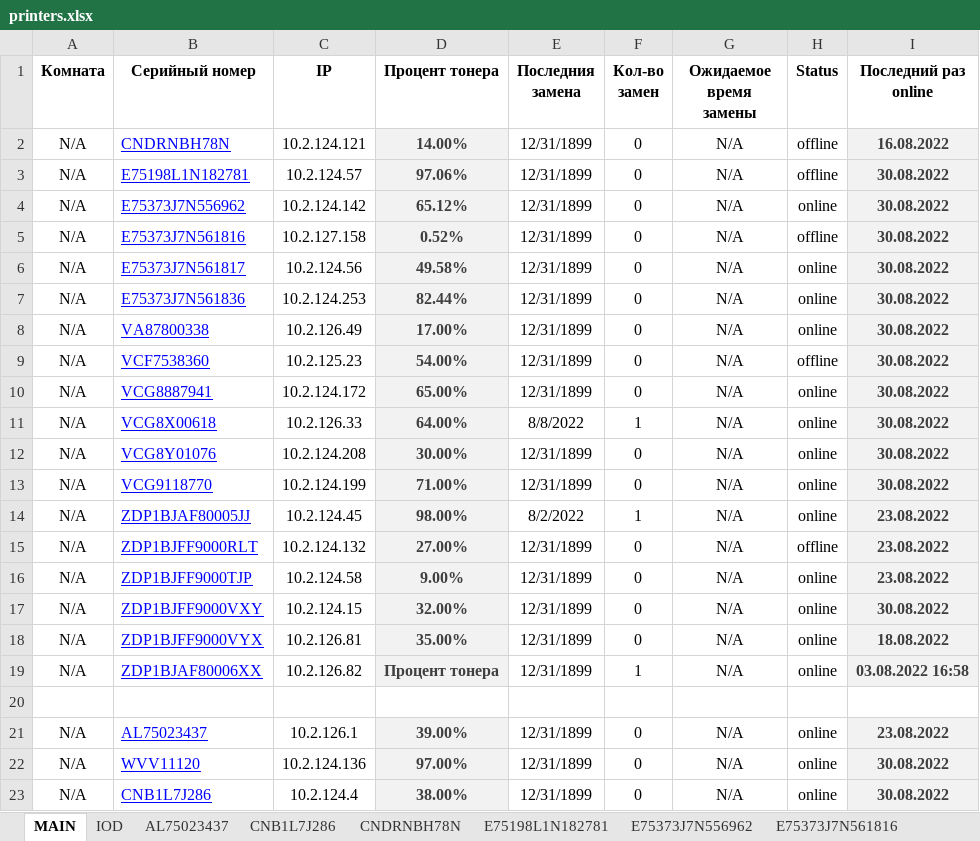
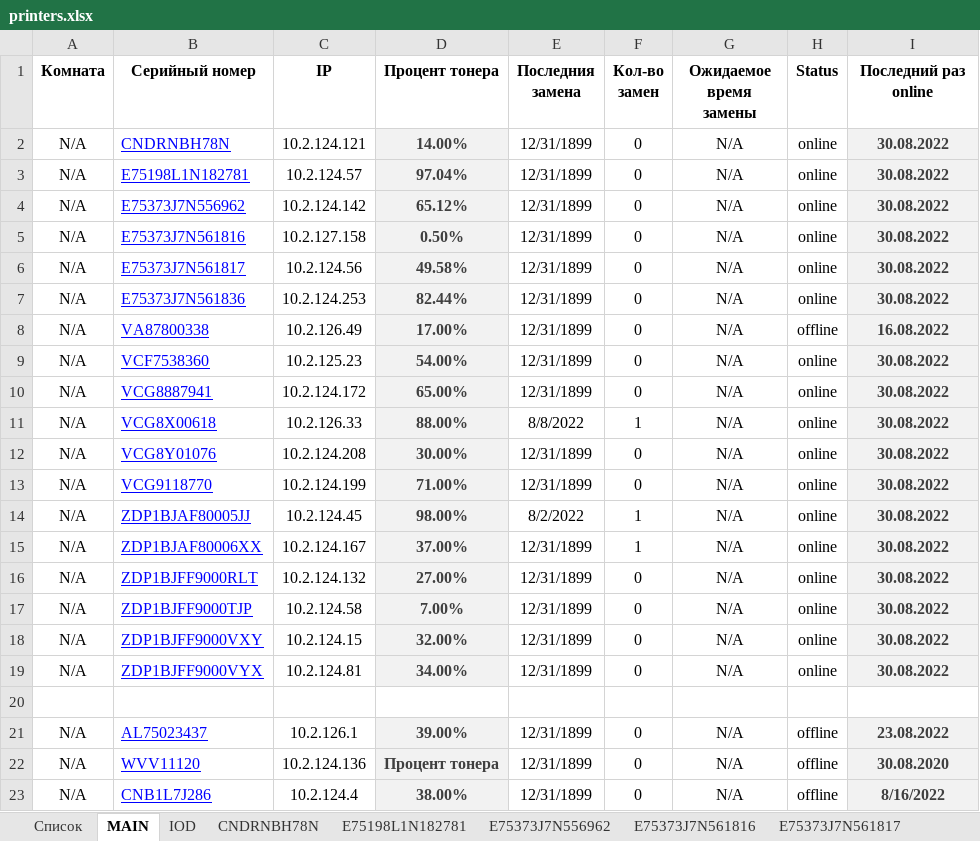
Before and after one commit to FlameDanita/PrinterMonitoring, an Excel workbook: printers.xlsx, sheet MAIN, drawn as a sheet; values as stored, in another font and other column widths than the file's, no borders; conditional formats not drawn; removed rows and columns are numbered as before the commit, all else as after; the diff names each change by its address in the sheet, - before the commit and + after, or states it on an @@ line.

```diff
--- a/printers.xlsx (sheet MAIN)
+++ b/printers.xlsx (sheet MAIN)
+sheet tab: Список
-H2:H3 (Status): offline
+H2:H3 (Status): online
-I2 (Последний раз online): 16.08.2022
+I2 (Последний раз online): 30.08.2022
-D3 (Процент тонера): 97.06%
+D3 (Процент тонера): 97.04%
-D5 (Процент тонера): 0.52%
+D5 (Процент тонера): 0.50%
-H5 (Status): offline
+H5 (Status): online
-H8 (Status): online
+H8 (Status): offline
-I8 (Последний раз online): 30.08.2022
+I8 (Последний раз online): 16.08.2022
-H9 (Status): offline
+H9 (Status): online
-D11 (Процент тонера): 64.00%
+D11 (Процент тонера): 88.00%
-I14 (Последний раз online): 23.08.2022
+I14 (Последний раз online): 30.08.2022
+row 15: N/A | ZDP1BJAF80006XX | 10.2.124.167 | 37.00% | 12/31/1899 | 1 | N/A | online | 30.08.2022
-H16 (Status): offline
+H16 (Status): online
-I16:I17 (Последний раз online): 23.08.2022
+I16:I17 (Последний раз online): 30.08.2022
-D17 (Процент тонера): 9.00%
+D17 (Процент тонера): 7.00%
-C19 (IP): 10.2.126.81
+C19 (IP): 10.2.124.81
-D19 (Процент тонера): 35.00%
+D19 (Процент тонера): 34.00%
-I19 (Последний раз online): 18.08.2022
+I19 (Последний раз online): 30.08.2022
-row 19: N/A | ZDP1BJAF80006XX | 10.2.126.82 | Процент тонера | 12/31/1899 | 1 | N/A | online | 03.08.2022 16:58
-H21:H23 (Status): online
+H21:H23 (Status): offline
-D22 (Процент тонера): 97.00%
+D22 (Процент тонера): Процент тонера
-I22 (Последний раз online): 30.08.2022
+I22 (Последний раз online): 30.08.2020
-I23 (Последний раз online): 30.08.2022
+I23 (Последний раз online): 8/16/2022
```
Also changed, not shown: sheet VA87800338, sheet ZDP1BJFF9000RLT, sheet WVV11120, sheet ZDP1BJAF80005JJ, sheet ZDP1BJAF80006XX, sheet ZDP1BJFF9000VYX, 15 more sheets, other sheet tabs, formulas that keep their value, charts or pictures.
